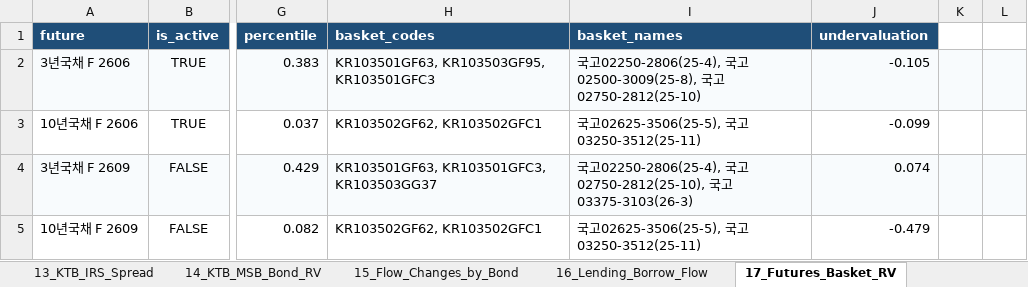
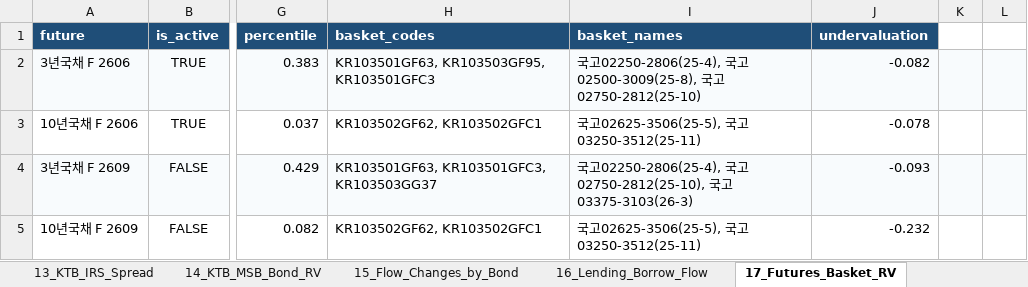
Before and after one commit to kjs0807/JS_Repository, an Excel workbook: KTB/outputs/KTB_Master_Analysis_Report.xlsx, sheet 17_Futures_Basket_RV, drawn as a sheet; only a part is shown, gaps mark what is left out; values as stored, in another font and other column widths than the file's, no borders; charts and pictures and conditional formats not drawn; the diff names each change by its address in the sheet, - before the commit and + after, or states it on an @@ line.

```diff
--- a/KTB/outputs/KTB_Master_Analysis_Report.xlsx (sheet 17_Futures_Basket_RV)
+++ b/KTB/outputs/KTB_Master_Analysis_Report.xlsx (sheet 17_Futures_Basket_RV)
-J2 (undervaluation): -0.105
+J2 (undervaluation): -0.082
-J3 (undervaluation): -0.099
+J3 (undervaluation): -0.078
-J4 (undervaluation): 0.074
+J4 (undervaluation): -0.093
-J5 (undervaluation): -0.479
+J5 (undervaluation): -0.232
```
Also changed, not shown: sheet 12_Agency_Spread_CarryRoll, sheet 01_Summary, sheet 19_Signal_Ranking, sheet 14_KTB_MSB_Bond_RV, sheet 02_Flow_Summary, sheet 15_Flow_Changes_by_Bond, 12 more sheets, charts or pictures, 1 other file.
